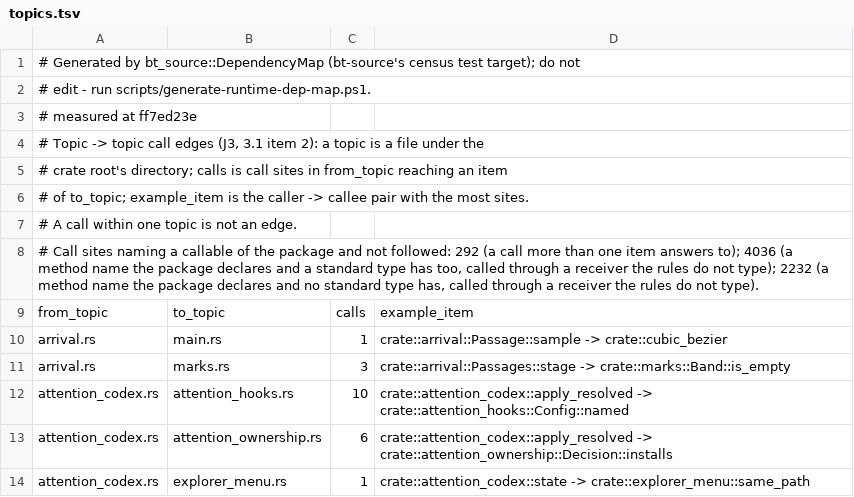
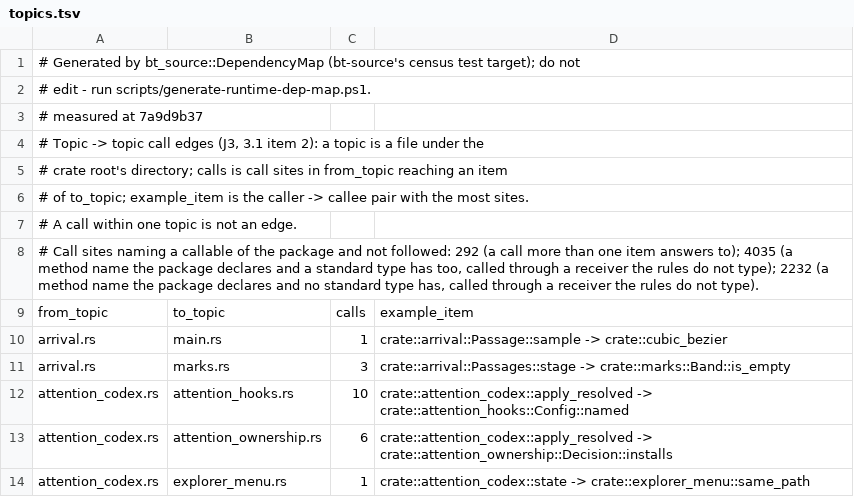
Before and after one commit to lulu-loopp/folio-terminal, a TSV file: docs/plans/design/runtime-dep-map/topics.tsv, drawn as a sheet; only a part is shown.

```diff
--- a/docs/plans/design/runtime-dep-map/topics.tsv
+++ b/docs/plans/design/runtime-dep-map/topics.tsv
@@ -2,3 +2,3 @@
 # edit - run scripts/generate-runtime-dep-map.ps1.
-# measured at ff7ed23e
+# measured at 7a9d9b37
 # Topic -> topic call edges (J3, 3.1 item 2): a topic is a file under the
@@ -7,3 +7,3 @@
 # A call within one topic is not an edge.
-# Call sites naming a callable of the package and not followed: 292 (a call more than one item answers to); 4036 (a method name the package declares and a standard type has too, called through a receiver the rules do not type); 2232 (a method name the package declares and no standard type has, called through a receiver the rules do not type).
+# Call sites naming a callable of the package and not followed: 292 (a call more than one item answers to); 4035 (a method name the package declares and a standard type has too, called through a receiver the rules do not type); 2232 (a method name the package declares and no standard type has, called through a receiver the rules do not type).
 from_topic	to_topic	calls	example_item
```
Also changed, not shown: docs/plans/design/runtime-dep-map/doors.tsv, docs/plans/design/runtime-dep-map/fields.tsv, 1 other file.
